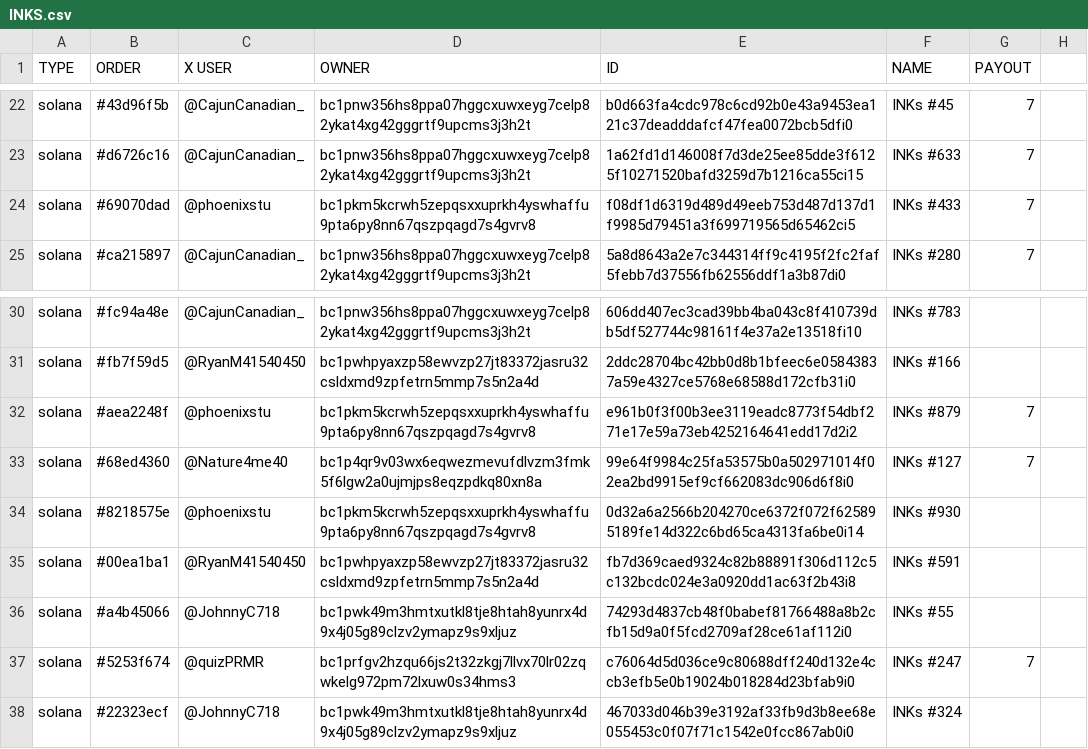
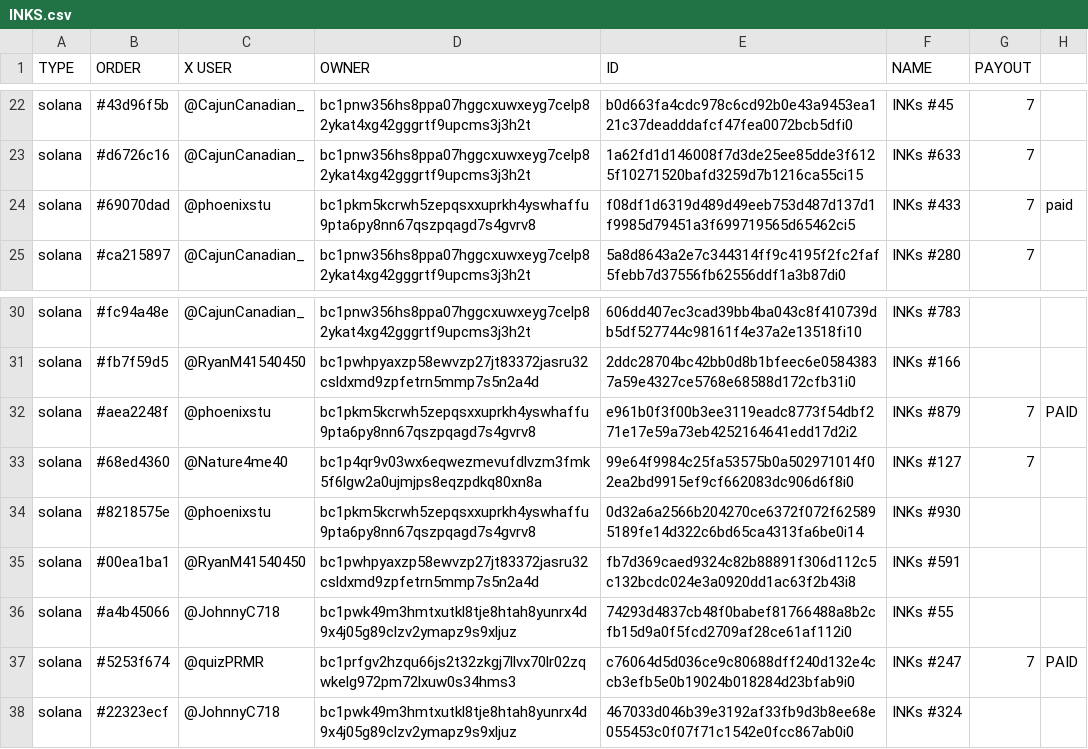
Before and after one commit to Inksonchain/INKs-onchain, a CSV file: data/INKS.csv, drawn as a sheet; only a part is shown, gaps mark what is left out.

```diff
--- a/data/INKS.csv
+++ b/data/INKS.csv
@@ -23,3 +23,3 @@ solana,#43d96f5b,@CajunCanadian_,bc1pnw356hs8ppa07hggcxuwxeyg7celp82ykat4xg42ggg
 solana,#d6726c16,@CajunCanadian_,bc1pnw356hs8ppa07hggcxuwxeyg7celp82ykat4xg42gggrtf9upcms3j3h2t,1a62fd1d146008f7d3de25ee85dde3f6125f10271520bafd3259d7b1216ca55ci15,INKs #633,7,
-solana,#69070dad,@phoenixstu,bc1pkm5kcrwh5zepqsxxuprkh4yswhaffu9pta6py8nn67qszpqagd7s4gvrv8,f08df1d6319d489d49eeb753d487d137d1f9985d79451a3f699719565d65462ci5,INKs #433,7,
+solana,#69070dad,@phoenixstu,bc1pkm5kcrwh5zepqsxxuprkh4yswhaffu9pta6py8nn67qszpqagd7s4gvrv8,f08df1d6319d489d49eeb753d487d137d1f9985d79451a3f699719565d65462ci5,INKs #433,7,paid
 solana,#ca215897,@CajunCanadian_,bc1pnw356hs8ppa07hggcxuwxeyg7celp82ykat4xg42gggrtf9upcms3j3h2t,5a8d8643a2e7c344314ff9c4195f2fc2faf5febb7d37556fb62556ddf1a3b87di0,INKs #280,7,
@@ -31,3 +31,3 @@ solana,#fc94a48e,@CajunCanadian_,bc1pnw356hs8ppa07hggcxuwxeyg7celp82ykat4xg42ggg
 solana,#fb7f59d5,@RyanM41540450,bc1pwhpyaxzp58ewvzp27jt83372jasru32csldxmd9zpfetrn5mmp7s5n2a4d,2ddc28704bc42bb0d8b1bfeec6e05843837a59e4327ce5768e68588d172cfb31i0,INKs #166,,
-solana,#aea2248f,@phoenixstu,bc1pkm5kcrwh5zepqsxxuprkh4yswhaffu9pta6py8nn67qszpqagd7s4gvrv8,e961b0f3f00b3ee3119eadc8773f54dbf271e17e59a73eb4252164641edd17d2i2,INKs #879,7,
+solana,#aea2248f,@phoenixstu,bc1pkm5kcrwh5zepqsxxuprkh4yswhaffu9pta6py8nn67qszpqagd7s4gvrv8,e961b0f3f00b3ee3119eadc8773f54dbf271e17e59a73eb4252164641edd17d2i2,INKs #879,7,PAID
 solana,#68ed4360,@Nature4me40,bc1p4qr9v03wx6eqwezmevufdlvzm3fmk5f6lgw2a0ujmjps8eqzpdkq80xn8a,99e64f9984c25fa53575b0a502971014f02ea2bd9915ef9cf662083dc906d6f8i0,INKs #127,7,
@@ -36,3 +36,3 @@ solana,#00ea1ba1,@RyanM41540450,bc1pwhpyaxzp58ewvzp27jt83372jasru32csldxmd9zpfet
 solana,#a4b45066,@JohnnyC718,bc1pwk49m3hmtxutkl8tje8htah8yunrx4d9x4j05g89clzv2ymapz9s9xljuz,74293d4837cb48f0babef81766488a8b2cfb15d9a0f5fcd2709af28ce61af112i0,INKs #55,,
-solana,#5253f674,@quizPRMR,bc1prfgv2hzqu66js2t32zkgj7llvx70lr02zqwkelg972pm72lxuw0s34hms3,c76064d5d036ce9c80688dff240d132e4ccb3efb5e0b19024b018284d23bfab9i0,INKs #247,7,
+solana,#5253f674,@quizPRMR,bc1prfgv2hzqu66js2t32zkgj7llvx70lr02zqwkelg972pm72lxuw0s34hms3,c76064d5d036ce9c80688dff240d132e4ccb3efb5e0b19024b018284d23bfab9i0,INKs #247,7,PAID
 solana,#22323ecf,@JohnnyC718,bc1pwk49m3hmtxutkl8tje8htah8yunrx4d9x4j05g89clzv2ymapz9s9xljuz,467033d046b39e3192af33fb9d3b8ee68e055453c0f07f71c1542e0fcc867ab0i0,INKs #324,,
```
